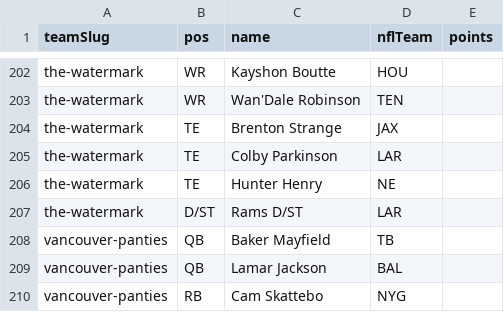
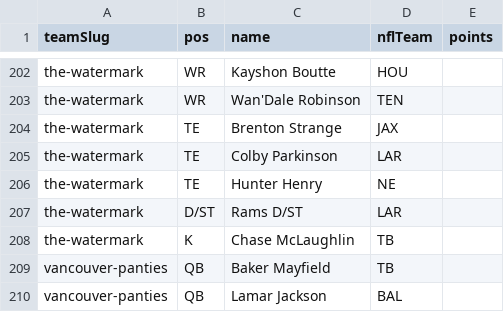
Before and after one commit to Scav-game/MakeFantasyGreatAgain, a CSV file: data/rosters.csv, drawn as a sheet; only a part is shown, gaps mark what is left out; the shorter side is filled out with more unchanged rows.

Commit message:
Auto-sync rosters from ESPN 2026-09-08

```diff
--- a/data/rosters.csv
+++ b/data/rosters.csv
@@ -207,2 +207,3 @@ the-watermark,TE,Hunter Henry,NE,
 the-watermark,D/ST,Rams D/ST,LAR,
+the-watermark,K,Chase McLaughlin,TB,
 vancouver-panties,QB,Baker Mayfield,TB,
```
Also changed, not shown: data/news.csv, 2 other files.
